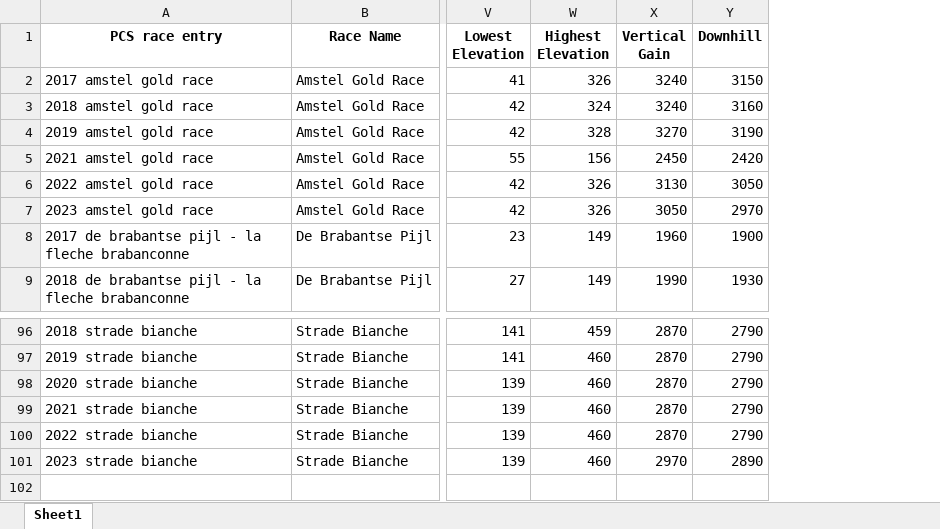
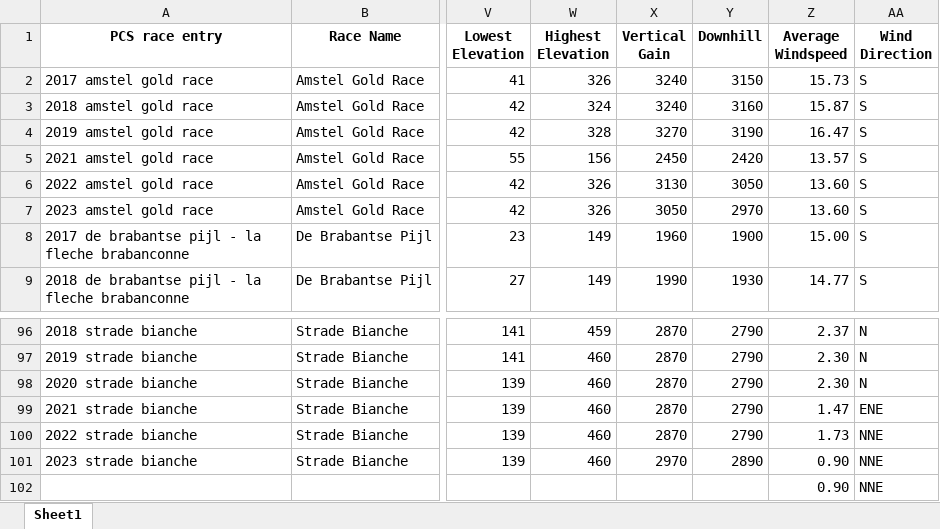
Before and after one commit to mikeriello/Cycling-Monument-Capstone, an Excel workbook: notebooks/terrain_data.xlsx, sheet Sheet1, drawn as a sheet; only a part is shown, gaps mark what is left out; values as stored, in another font and other column widths than the file's, no borders; rows hold the shown columns only; the diff names each change by its address in the sheet, - before the commit and + after, or states it on an @@ line.

```diff
--- a/notebooks/terrain_data.xlsx (sheet Sheet1)
+++ b/notebooks/terrain_data.xlsx (sheet Sheet1)
+column Z (Average Windspeed), rows 2-9: 15.73 | 15.87 | 16.47 | 13.57 | 13.60 | 13.60 | 15.00 | 14.77; rows 96-101: 2.37 | 2.30 | 2.30 | 1.47 | 1.73 | 0.90
+column AA (Wind Direction), rows 2-9: all S; rows 96-101: N | N | N | ENE | NNE | NNE
+row 102:  |  |  |  |  |  | 0.90 | NNE
```
Also changed, not shown: notebooks/baseline_data.xlsx, 6 other files.
